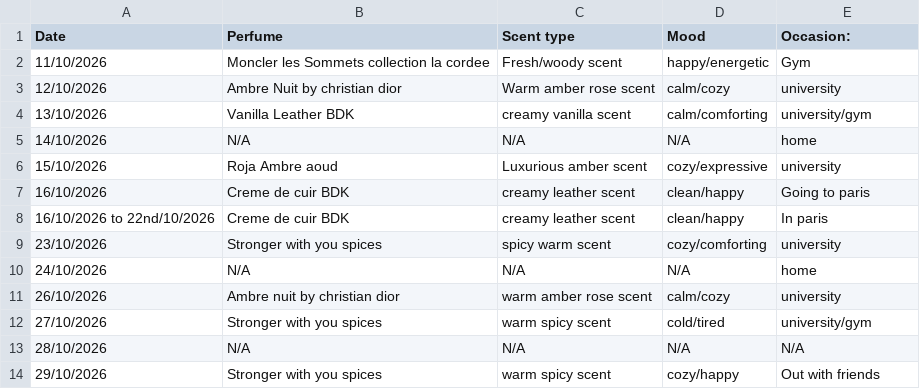
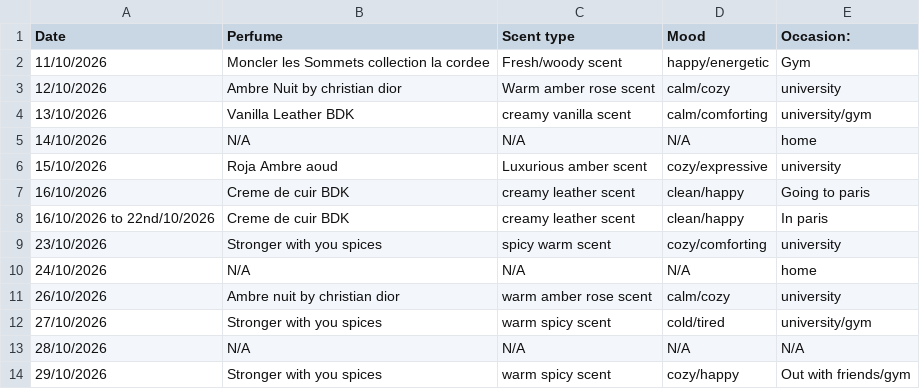
Before and after one commit to vybsffs/scent-of-me, a CSV file: perfume-data.csv, drawn as a sheet.

Commit message:
Update location for 'Stronger with you spices'

```diff
--- a/perfume-data.csv
+++ b/perfume-data.csv
@@ -13,2 +13,2 @@ Date,Perfume,Scent type,Mood,Occasion:
 28/10/2026, N/A, N/A, N/A, N/A
-29/10/2026, Stronger with you spices, warm spicy scent, cozy/happy, Out with friends
+29/10/2026, Stronger with you spices, warm spicy scent, cozy/happy, Out with friends/gym
```
